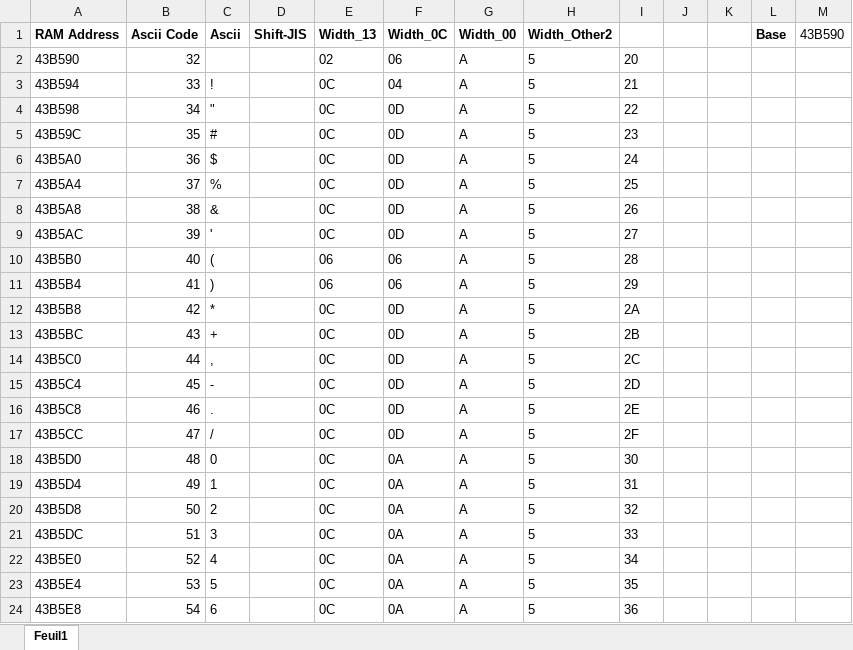
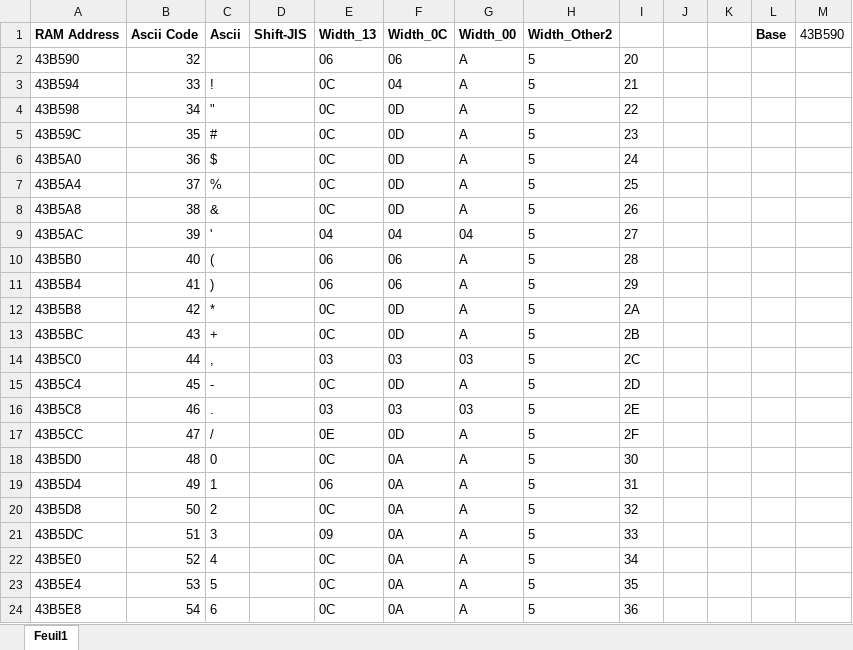
Before and after one commit to fortiersteven/Super-Robot-Wars-Z, an Excel workbook: 2_translated/font/VWF_Properties.xlsx, sheet Feuil1, drawn as a sheet; only a part is shown; values as stored, in another font and other column widths than the file's, no borders; the diff covers the shown part only; the diff names each change by its address in the sheet, - before the commit and + after, or states it on an @@ line.

```diff
--- a/2_translated/font/VWF_Properties.xlsx (sheet Feuil1)
+++ b/2_translated/font/VWF_Properties.xlsx (sheet Feuil1)
-E2 (Width_13): 02
+E2 (Width_13): 06
-E9 (Width_13): 0C
+E9 (Width_13): 04
-F9 (Width_0C): 0D
+F9 (Width_0C): 04
-G9 (Width_00): A
+G9 (Width_00): 04
-E14 (Width_13): 0C
+E14 (Width_13): 03
-F14 (Width_0C): 0D
+F14 (Width_0C): 03
-G14 (Width_00): A
+G14 (Width_00): 03
-E16 (Width_13): 0C
+E16 (Width_13): 03
-F16 (Width_0C): 0D
+F16 (Width_0C): 03
-G16 (Width_00): A
+G16 (Width_00): 03
-E17 (Width_13): 0C
+E17 (Width_13): 0E
-E19 (Width_13): 0C
+E19 (Width_13): 06
-E21 (Width_13): 0C
+E21 (Width_13): 09
```
Also changed, not shown: 41 edited cells elsewhere in this sheet, 1 other file.
